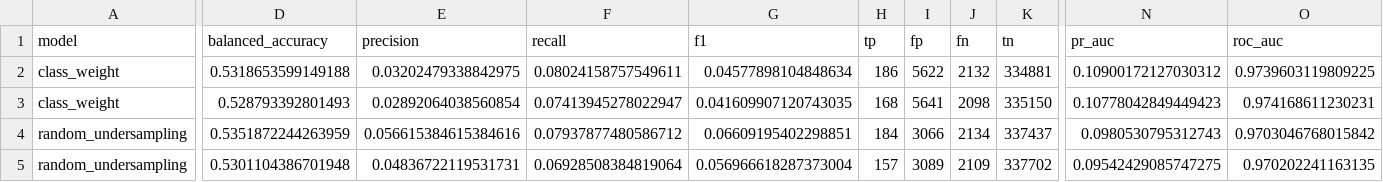
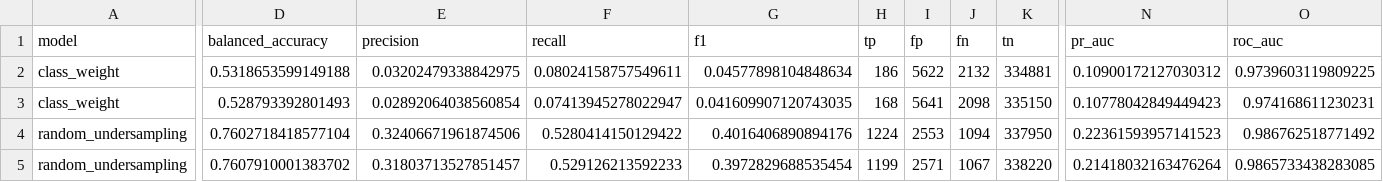
Before and after one commit to CanTung06/Project_AIC, a CSV file: outputs/tables/06_metrics_comparison.csv, drawn as a sheet; only a part is shown, gaps mark what is left out; the diff names each change by its address in the sheet, - before the commit and + after, or states it on an @@ line.

```diff
--- a/outputs/tables/06_metrics_comparison.csv
+++ b/outputs/tables/06_metrics_comparison.csv
-D4 (balanced_accuracy): 0.5351872244263959
+D4 (balanced_accuracy): 0.7602718418577104
-E4 (precision): 0.056615384615384616
+E4 (precision): 0.32406671961874506
-F4 (recall): 0.07937877480586712
+F4 (recall): 0.5280414150129422
-G4 (f1): 0.06609195402298851
+G4 (f1): 0.4016406890894176
-H4 (tp): 184
+H4 (tp): 1224
-I4 (fp): 3066
+I4 (fp): 2553
-J4 (fn): 2134
+J4 (fn): 1094
-K4 (tn): 337437
+K4 (tn): 337950
-N4 (pr_auc): 0.0980530795312743
+N4 (pr_auc): 0.22361593957141523
-O4 (roc_auc): 0.9703046768015842
+O4 (roc_auc): 0.986762518771492
-D5 (balanced_accuracy): 0.5301104386701948
+D5 (balanced_accuracy): 0.7607910001383702
-E5 (precision): 0.04836722119531731
+E5 (precision): 0.31803713527851457
-F5 (recall): 0.06928508384819064
+F5 (recall): 0.529126213592233
-G5 (f1): 0.056966618287373004
+G5 (f1): 0.3972829688535454
-H5 (tp): 157
+H5 (tp): 1199
-I5 (fp): 3089
+I5 (fp): 2571
-J5 (fn): 2109
+J5 (fn): 1067
-K5 (tn): 337702
+K5 (tn): 338220
-N5 (pr_auc): 0.09542429085747275
+N5 (pr_auc): 0.21418032163476264
-O5 (roc_auc): 0.970202241163135
+O5 (roc_auc): 0.9865733438283085
```
Also changed, not shown: outputs/tables/04_imbalance_strategies.csv, outputs/tables/05_training_summary.csv, 25 other files.
